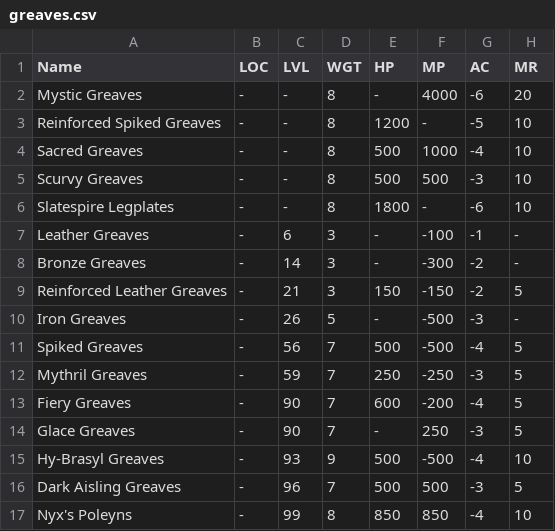
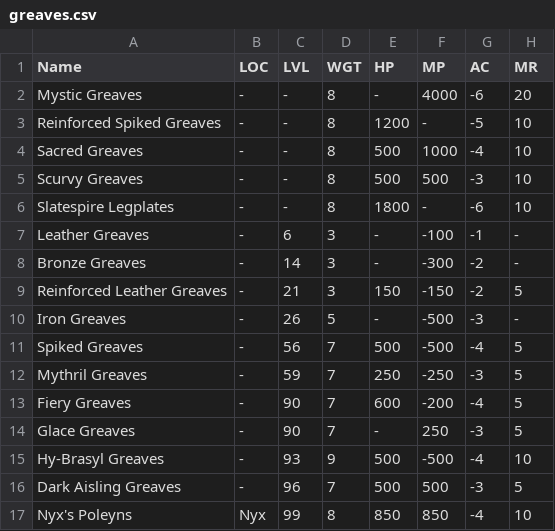
Before and after one commit to unora-project/unora-wiki, a CSV file: data-source/equipment/csv/greaves.csv, drawn as a sheet; only a part is shown; the diff names each change by its address in the sheet, - before the commit and + after, or states it on an @@ line.

Commit message:
chore(data): update items via editor
Co-Authored-By: True <true@unora.local>

```diff
--- a/data-source/equipment/csv/greaves.csv
+++ b/data-source/equipment/csv/greaves.csv
-B17 (LOC): -
+B17 (LOC): Nyx
```
